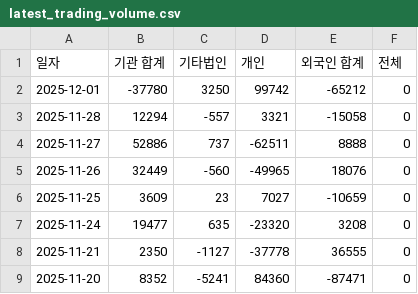
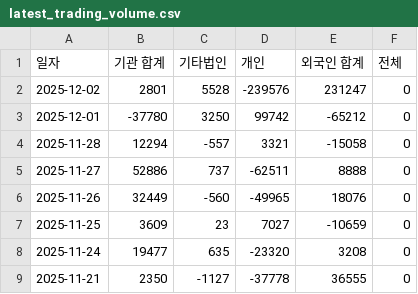
Before and after one commit to ccyun95/sanil_work, a CSV file: data/latest_trading_volume.csv, drawn as a sheet; only a part is shown; the shorter side is filled out with more unchanged rows; the diff names each change by its address in the sheet, - before the commit and + after, or states it on an @@ line.

```diff
--- a/data/latest_trading_volume.csv
+++ b/data/latest_trading_volume.csv
+row 2: 2025-12-02 | 2801 | 5528 | -239576 | 231247 | 0
```
Also changed, not shown: data/latest_market_ohlcv.csv.
